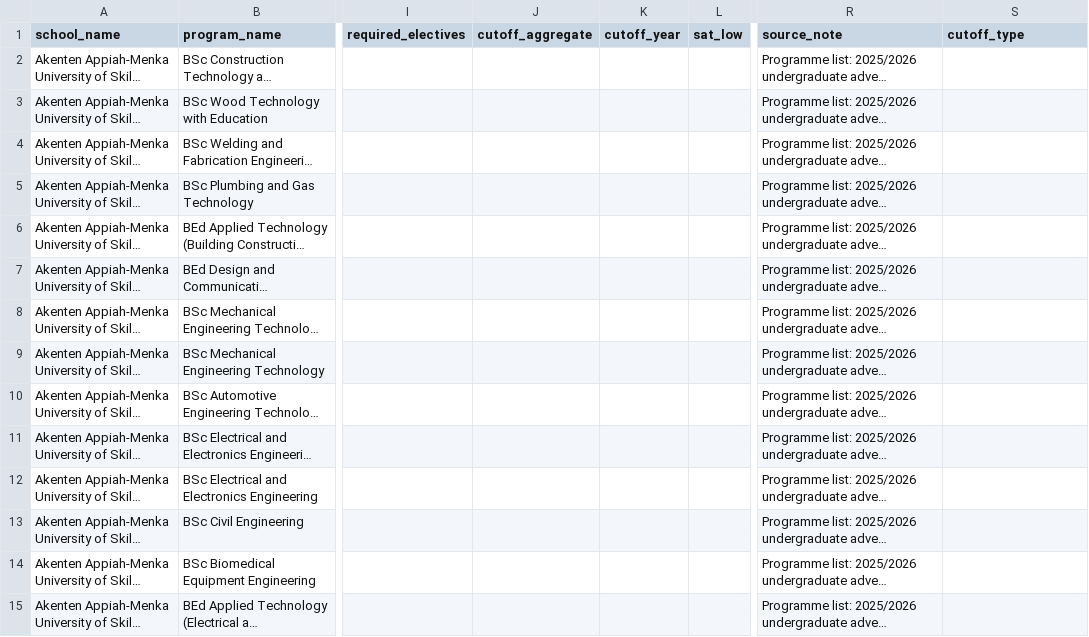
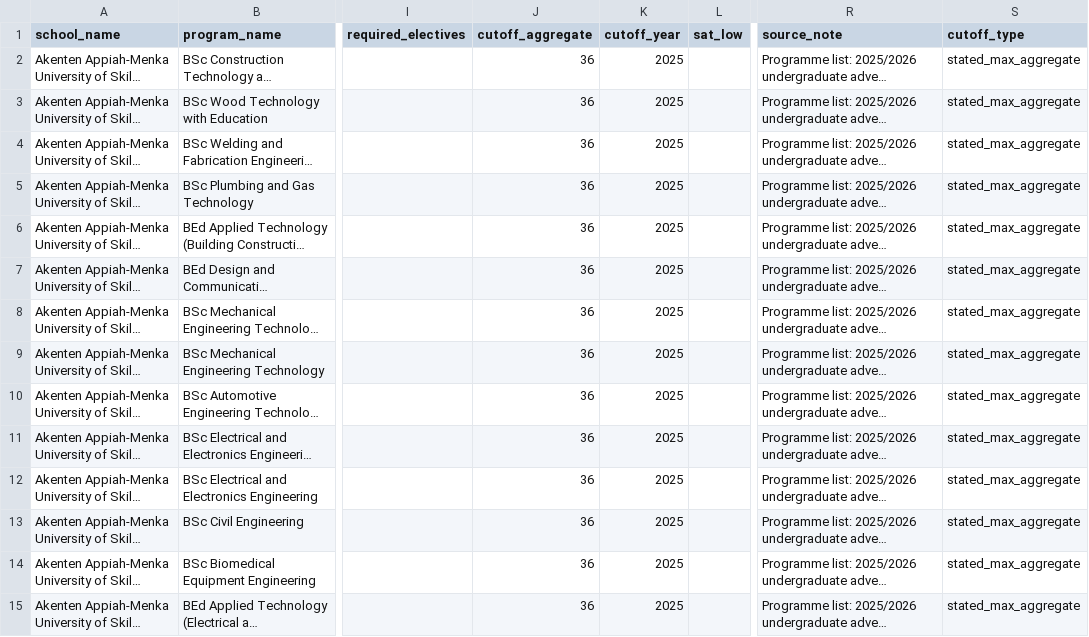
Before and after one commit to eddie-ny/schoolmatch, a CSV file: data/ghana-public-universities/aamusted_programs.csv, drawn as a sheet; only a part is shown, gaps mark what is left out; long unchanged cells end in …; the diff covers the shown part only; the diff names each change by its address in the sheet, - before the commit and + after, or states it on an @@ line.

```diff
--- a/data/ghana-public-universities/aamusted_programs.csv
+++ b/data/ghana-public-universities/aamusted_programs.csv
-J2:J15 (cutoff_aggregate): (empty)
+J2:J15 (cutoff_aggregate): 36
-K2:K15 (cutoff_year): (empty)
+K2:K15 (cutoff_year): 2025
-S2:S15 (cutoff_type): (empty)
+S2:S15 (cutoff_type): stated_max_aggregate
```
Also changed, not shown: 156 edited cells elsewhere in this file, 2 other files.
